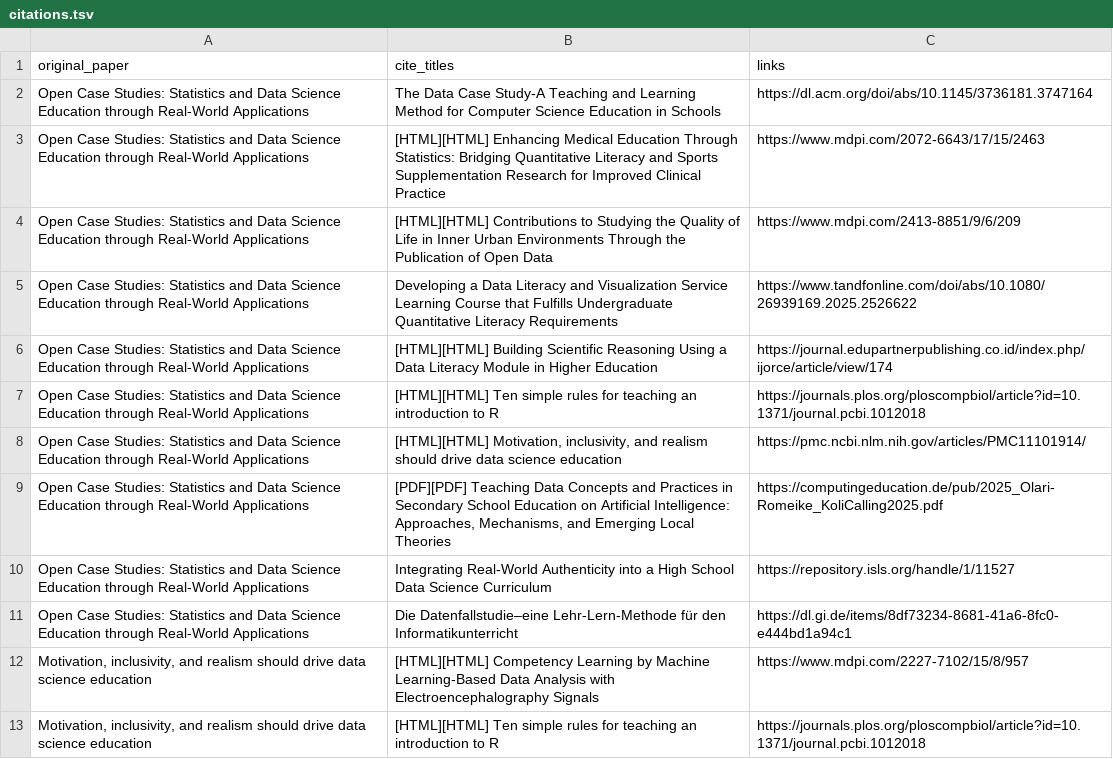
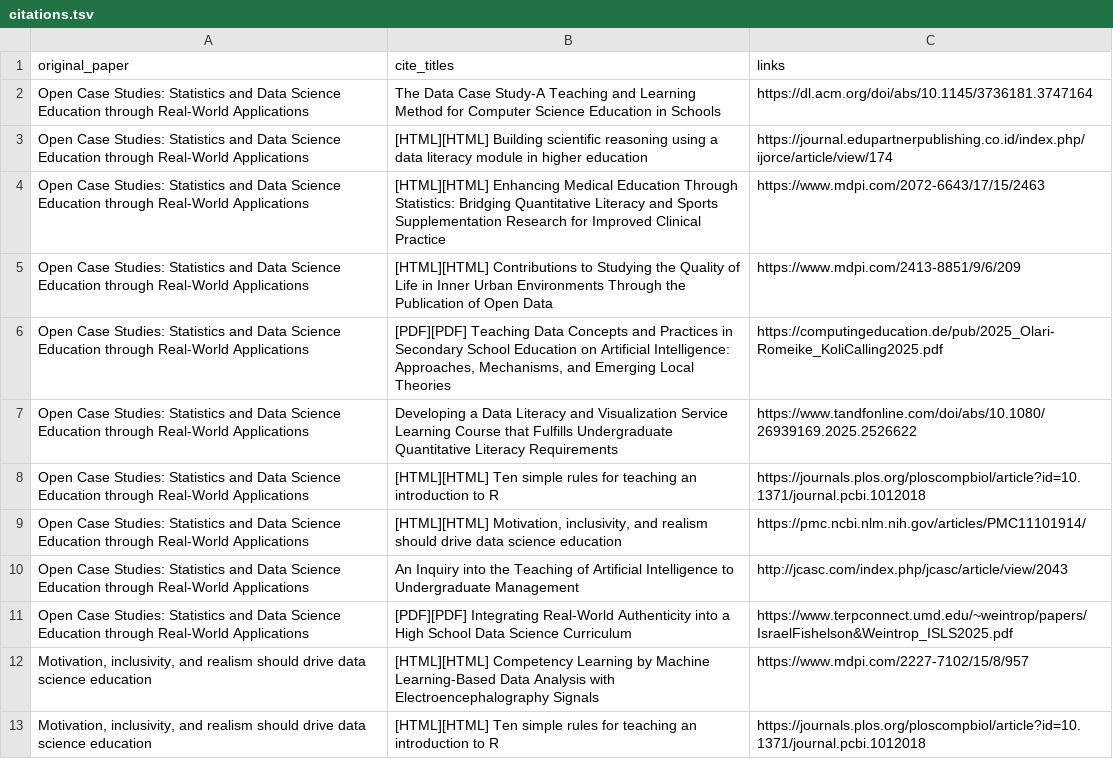
Before and after one commit to opencasestudies/ocs-metrics-dashboard, a TSV file: metricminer_data/citations/citations.tsv, drawn as a sheet; only a part is shown.

```diff
--- a/metricminer_data/citations/citations.tsv
+++ b/metricminer_data/citations/citations.tsv
@@ -2,11 +2,11 @@ original_paper	cite_titles	links
 Open Case Studies: Statistics and Data Science Education through Real-World Applications	The Data Case Study-A Teaching and Learning Method for Computer Science Education in Schools	https://dl.acm.org/doi/abs/10.1145/3736181.3747164
+Open Case Studies: Statistics and Data Science Education through Real-World Applications	[HTML][HTML] Building scientific reasoning using a data literacy module in higher education	https://journal.edupartnerpublishing.co.id/index.php/ijorce/article/view/174
 Open Case Studies: Statistics and Data Science Education through Real-World Applications	[HTML][HTML] Enhancing Medical Education Through Statistics: Bridging Quantitative Literacy and Sports Supplementation Research for Improved Clinical Practice	https://www.mdpi.com/2072-6643/17/15/2463
 Open Case Studies: Statistics and Data Science Education through Real-World Applications	[HTML][HTML] Contributions to Studying the Quality of Life in Inner Urban Environments Through the Publication of Open Data	https://www.mdpi.com/2413-8851/9/6/209
+Open Case Studies: Statistics and Data Science Education through Real-World Applications	[PDF][PDF] Teaching Data Concepts and Practices in Secondary School Education on Artificial Intelligence: Approaches, Mechanisms, and Emerging Local Theories	https://computingeducation.de/pub/2025_Olari-Romeike_KoliCalling2025.pdf
 Open Case Studies: Statistics and Data Science Education through Real-World Applications	Developing a Data Literacy and Visualization Service Learning Course that Fulfills Undergraduate Quantitative Literacy Requirements	https://www.tandfonline.com/doi/abs/10.1080/26939169.2025.2526622
-Open Case Studies: Statistics and Data Science Education through Real-World Applications	[HTML][HTML] Building Scientific Reasoning Using a Data Literacy Module in Higher Education	https://journal.edupartnerpublishing.co.id/index.php/ijorce/article/view/174
 Open Case Studies: Statistics and Data Science Education through Real-World Applications	[HTML][HTML] Ten simple rules for teaching an introduction to R	https://journals.plos.org/ploscompbiol/article?id=10.1371/journal.pcbi.1012018
 Open Case Studies: Statistics and Data Science Education through Real-World Applications	[HTML][HTML] Motivation, inclusivity, and realism should drive data science education	https://pmc.ncbi.nlm.nih.gov/articles/PMC11101914/
-Open Case Studies: Statistics and Data Science Education through Real-World Applications	[PDF][PDF] Teaching Data Concepts and Practices in Secondary School Education on Artificial Intelligence: Approaches, Mechanisms, and Emerging Local Theories	https://computingeducation.de/pub/2025_Olari-Romeike_KoliCalling2025.pdf
-Open Case Studies: Statistics and Data Science Education through Real-World Applications	Integrating Real-World Authenticity into a High School Data Science Curriculum	https://repository.isls.org/handle/1/11527
-Open Case Studies: Statistics and Data Science Education through Real-World Applications	Die Datenfallstudie–eine Lehr-Lern-Methode für den Informatikunterricht	https://dl.gi.de/items/8df73234-8681-41a6-8fc0-e444bd1a94c1
+Open Case Studies: Statistics and Data Science Education through Real-World Applications	An Inquiry into the Teaching of Artificial Intelligence to Undergraduate Management	http://jcasc.com/index.php/jcasc/article/view/2043
+Open Case Studies: Statistics and Data Science Education through Real-World Applications	[PDF][PDF] Integrating Real-World Authenticity into a High School Data Science Curriculum	https://www.terpconnect.umd.edu/~weintrop/papers/IsraelFishelson&Weintrop_ISLS2025.pdf
 Motivation, inclusivity, and realism should drive data science education	[HTML][HTML] Competency Learning by Machine Learning-Based Data Analysis with Electroencephalography Signals	https://www.mdpi.com/2227-7102/15/8/957
```
